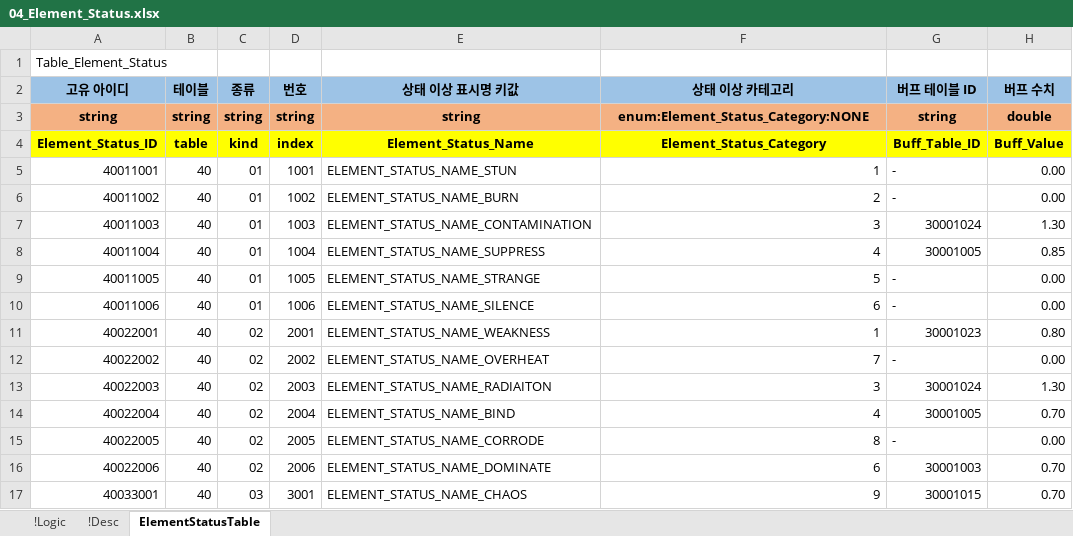
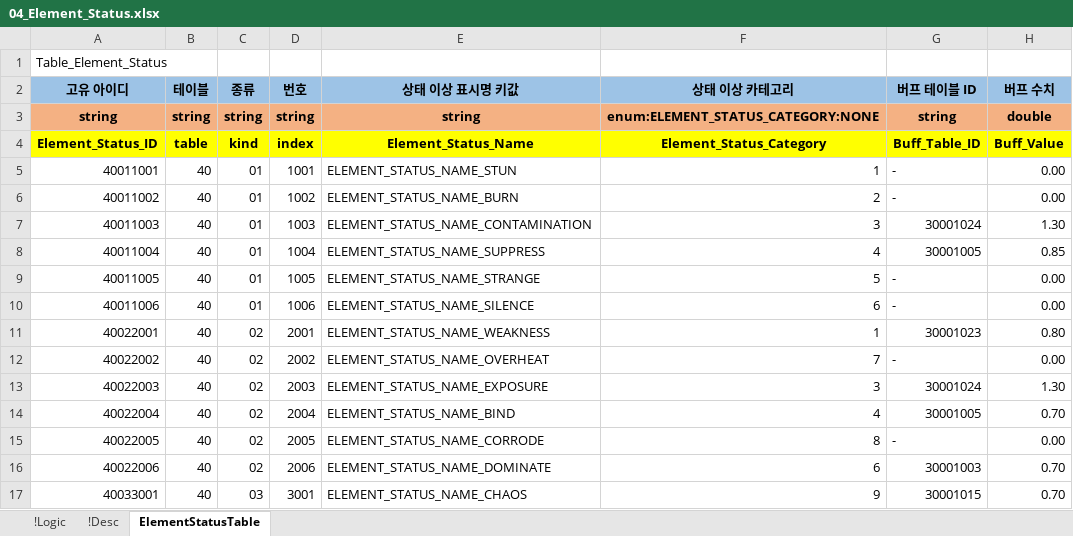
Before and after one commit to YoungJunGit/Astrocat-2DSFProject, an Excel workbook: Assets/Data/DataTable/04_Element_Status.xlsx, sheet ElementStatusTable, drawn as a sheet; values as stored, in another font and other column widths than the file's, no borders; the diff names each change by its address in the sheet, - before the commit and + after, or states it on an @@ line.

```diff
--- a/Assets/Data/DataTable/04_Element_Status.xlsx (sheet ElementStatusTable)
+++ b/Assets/Data/DataTable/04_Element_Status.xlsx (sheet ElementStatusTable)
-F3 (상태 이상 카테고리): enum:Element_Status_Category:NONE
+F3 (상태 이상 카테고리): enum:ELEMENT_STATUS_CATEGORY:NONE
-E13 (상태 이상 표시명 키값): ELEMENT_STATUS_NAME_RADIAITON
+E13 (상태 이상 표시명 키값): ELEMENT_STATUS_NAME_EXPOSURE
```
Also changed, not shown: sheet !Logic, Assets/Data/DataTable/02_Skill_Table_fix.xlsx, 2 other files.
